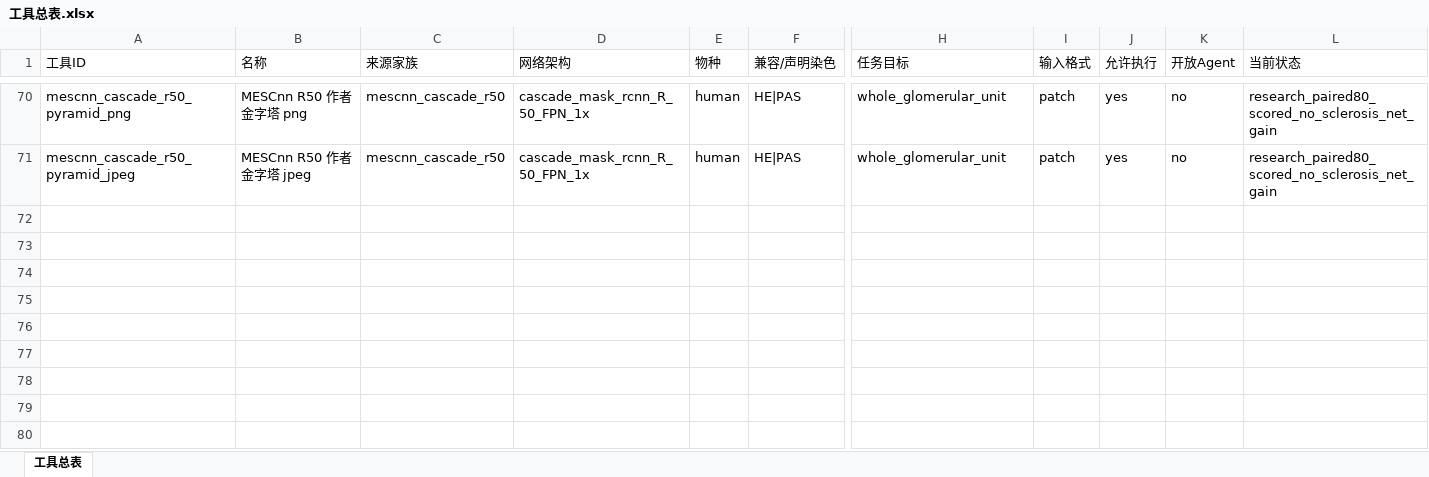
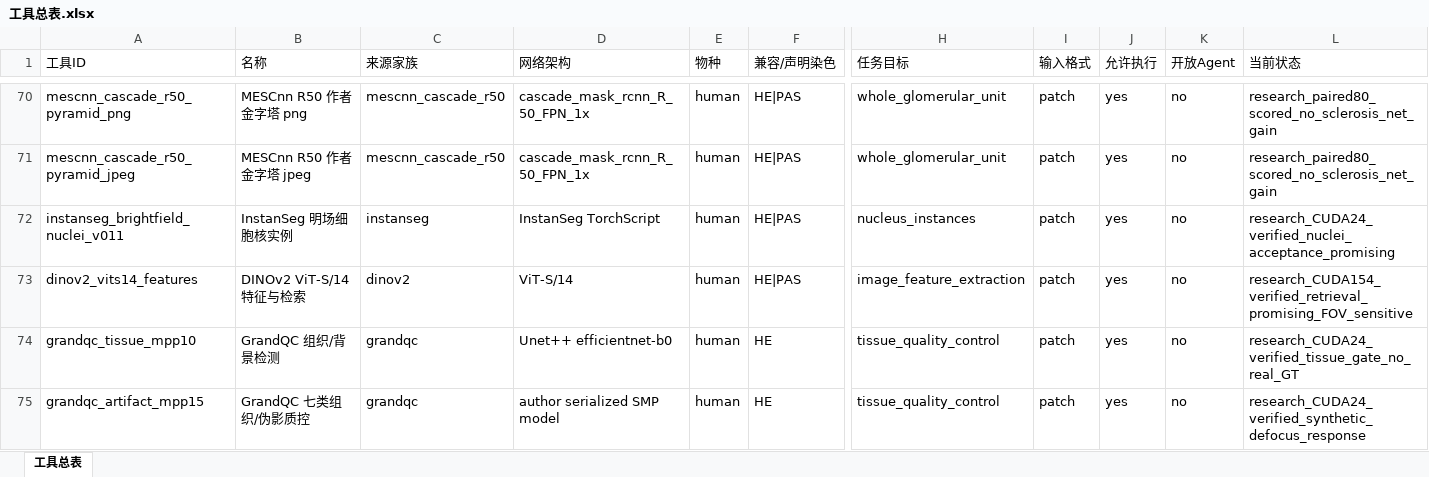
Before and after one commit to wharfship/student-liangyu, an Excel workbook: glomerulus_tools/工具总表.xlsx, sheet 工具总表, drawn as a sheet; only a part is shown, gaps mark what is left out; values as stored, in another font and other column widths than the file's, no borders; table styles not drawn; rows hold the shown columns only; the diff names each change by its address in the sheet, - before the commit and + after, or states it on an @@ line.

Commit message:
Add accepted nuclei, feature and QC utilities with measured task boundaries

```diff
--- a/glomerulus_tools/工具总表.xlsx (sheet 工具总表)
+++ b/glomerulus_tools/工具总表.xlsx (sheet 工具总表)
+row 72: instanseg_brightfield_nuclei_v011 | InstanSeg 明场细胞核实例 | instanseg | InstanSeg TorchScript | human | HE|PAS | nucleus_instances | patch | yes | no | research_CUDA24_verified_nuclei_acceptance_promising
+row 73: dinov2_vits14_features | DINOv2 ViT-S/14 特征与检索 | dinov2 | ViT-S/14 | human | HE|PAS | image_feature_extraction | patch | yes | no | research_CUDA154_verified_retrieval_promising_FOV_sensitive
+row 74: grandqc_tissue_mpp10 | GrandQC 组织/背景检测 | grandqc | Unet++ efficientnet-b0 | human | HE | tissue_quality_control | patch | yes | no | research_CUDA24_verified_tissue_gate_no_real_GT
+row 75: grandqc_artifact_mpp15 | GrandQC 七类组织/伪影质控 | grandqc | author serialized SMP model | human | HE | tissue_quality_control | patch | yes | no | research_CUDA24_verified_synthetic_defocus_response
```
Also changed, not shown: 55 other files.
